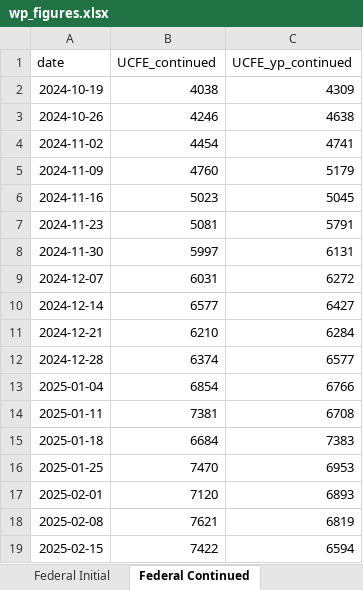
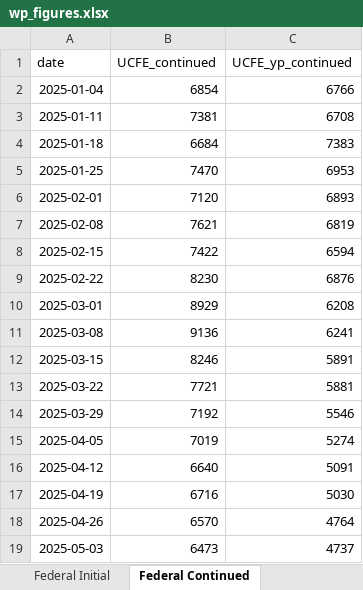
Before and after one commit to Economic/ui_recession_watch, an Excel workbook: output/wp_figures.xlsx, sheet Federal Continued, drawn as a sheet; only a part is shown; the shorter side is filled out with more unchanged rows; values as stored, in another font and other column widths than the file's, no borders; removed rows and columns are numbered as before the commit, all else as after; the diff covers the shown part only; the diff names each change by its address in the sheet, - before the commit and + after, or states it on an @@ line.

```diff
--- a/output/wp_figures.xlsx (sheet Federal Continued)
+++ b/output/wp_figures.xlsx (sheet Federal Continued)
-row 2: 2024-10-19 | 4038 | 4309
-row 3: 2024-10-26 | 4246 | 4638
-row 4: 2024-11-02 | 4454 | 4741
-row 5: 2024-11-09 | 4760 | 5179
-row 6: 2024-11-16 | 5023 | 5045
-row 7: 2024-11-23 | 5081 | 5791
-row 8: 2024-11-30 | 5997 | 6131
-row 9: 2024-12-07 | 6031 | 6272
-row 10: 2024-12-14 | 6577 | 6427
-row 11: 2024-12-21 | 6210 | 6284
-row 12: 2024-12-28 | 6374 | 6577
```
Also changed, not shown: 10 added rows and 8 edited cells elsewhere in this sheet, sheet State Fed Cont Smooth, sheet State Cont Smooth, sheet All Continued, sheet All Initial, sheet Federal Initial, 5 other files.
